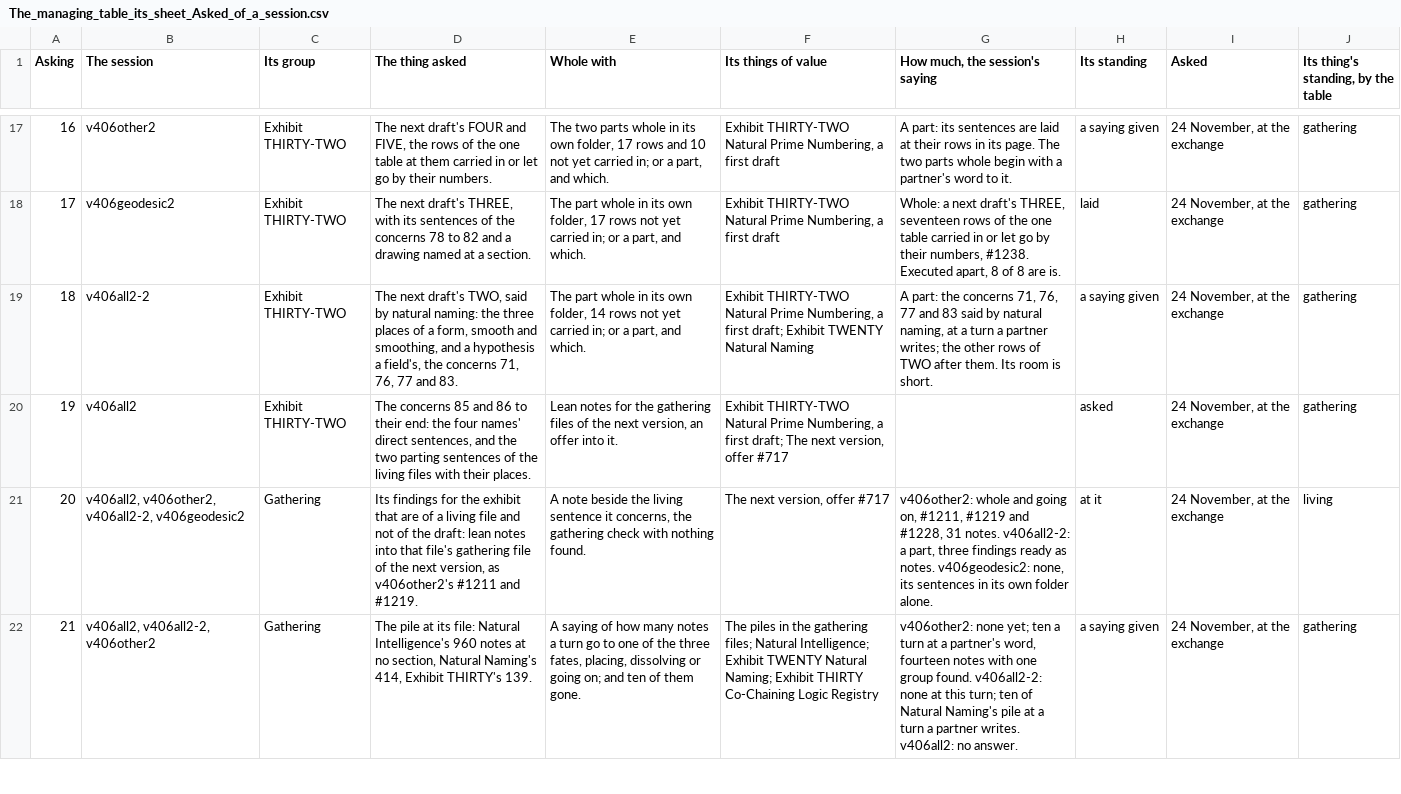
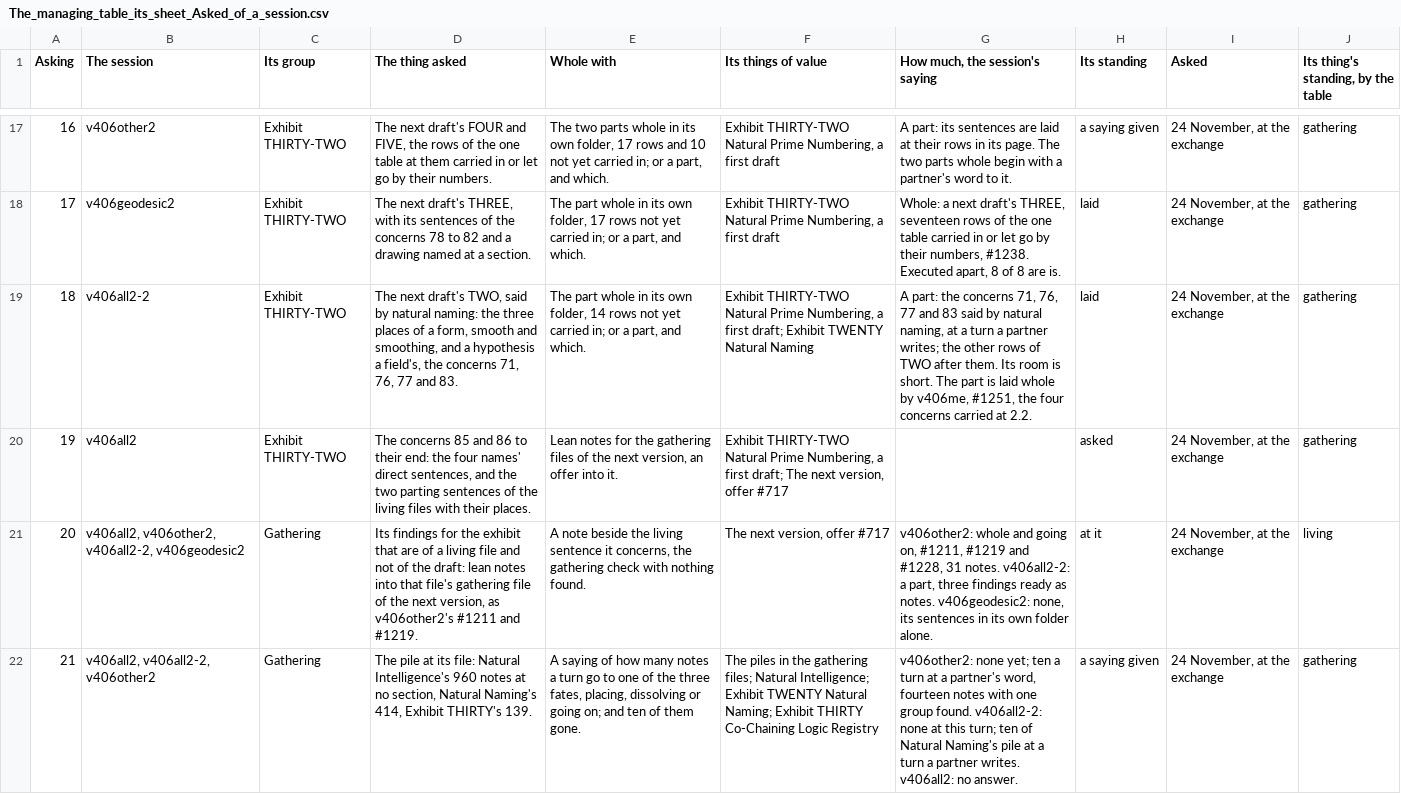
Before and after one commit to chris-j-handel/corus, a CSV file: incoming/v406me/The_managing_table_its_sheet_Asked_of_a_session.csv, drawn as a sheet; only a part is shown, gaps mark what is left out; the diff covers the shown part only; the diff names each change by its address in the sheet, - before the commit and + after, or states it on an @@ line.

```diff
--- a/incoming/v406me/The_managing_table_its_sheet_Asked_of_a_session.csv
+++ b/incoming/v406me/The_managing_table_its_sheet_Asked_of_a_session.csv
-G19 (How much, the session's saying): …is short.
+G19 (How much, the session's saying): …is short. The part is laid whole by v406me, #1251, the four concerns carried at 2.2.
-H19 (Its standing): a saying given
+H19 (Its standing): laid
```
Also changed, not shown: 1 added row and 6 edited cells elsewhere in this file, incoming/v406me/Exhibit_THIRTY-TWO_the_concerns_of_all_sessions_in_one_table.csv, incoming/v406me/The_managing_table_of_the_living_expedition.csv, 4 other files.
